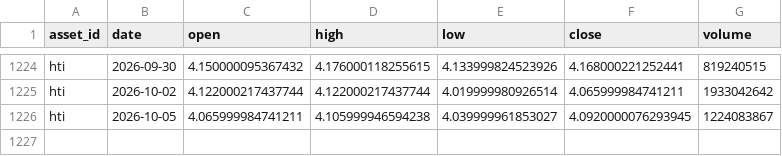
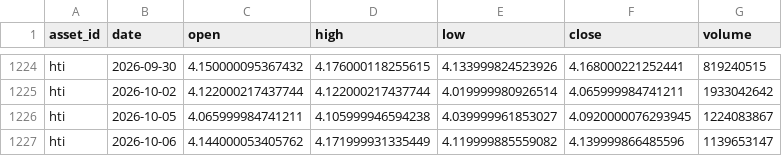
Before and after one commit to JunyiWu97/cross-asset-structure-monitor, a CSV file: data/history_public/hti.csv, drawn as a sheet; only a part is shown, gaps mark what is left out.

```diff
--- a/data/history_public/hti.csv
+++ b/data/history_public/hti.csv
@@ -1226 +1226,2 @@ hti,2026-10-02,4.122000217437744,4.122000217437744,4.019999980926514,4.065999984
 hti,2026-10-05,4.065999984741211,4.105999946594238,4.039999961853027,4.0920000076293945,1224083867
+hti,2026-10-06,4.144000053405762,4.171999931335449,4.119999885559082,4.139999866485596,1139653147
```
Also changed, not shown: data/environment/hy_oas.csv, data/environment_latest.csv, 12 other files.
